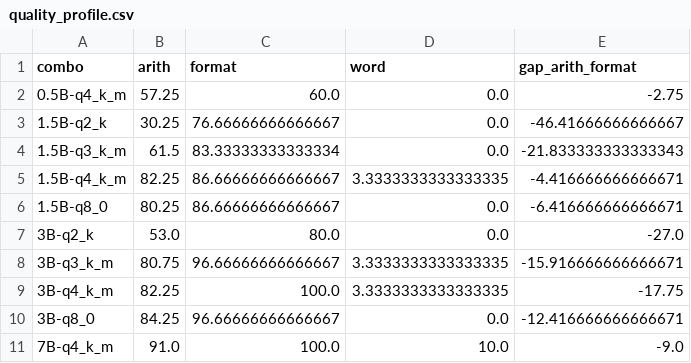
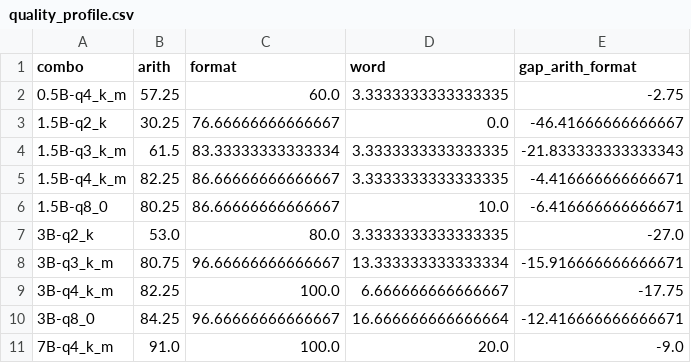
Before and after one commit to pityobject/tokencost, a CSV file: results/quality_profile.csv, drawn as a sheet.

Commit message:
feat(quality2): ability profile on corrected word problems (format 86.7% avg, word 8.0% avg)

```diff
--- a/results/quality_profile.csv
+++ b/results/quality_profile.csv
@@ -1,11 +1,11 @@
 combo,arith,format,word,gap_arith_format
-0.5B-q4_k_m,57.25,60.0,0.0,-2.75
+0.5B-q4_k_m,57.25,60.0,3.3333333333333335,-2.75
 1.5B-q2_k,30.25,76.66666666666667,0.0,-46.41666666666667
-1.5B-q3_k_m,61.5,83.33333333333334,0.0,-21.833333333333343
+1.5B-q3_k_m,61.5,83.33333333333334,3.3333333333333335,-21.833333333333343
 1.5B-q4_k_m,82.25,86.66666666666667,3.3333333333333335,-4.416666666666671
-1.5B-q8_0,80.25,86.66666666666667,0.0,-6.416666666666671
-3B-q2_k,53.0,80.0,0.0,-27.0
-3B-q3_k_m,80.75,96.66666666666667,3.3333333333333335,-15.916666666666671
-3B-q4_k_m,82.25,100.0,3.3333333333333335,-17.75
-3B-q8_0,84.25,96.66666666666667,0.0,-12.416666666666671
-7B-q4_k_m,91.0,100.0,10.0,-9.0
+1.5B-q8_0,80.25,86.66666666666667,10.0,-6.416666666666671
+3B-q2_k,53.0,80.0,3.3333333333333335,-27.0
+3B-q3_k_m,80.75,96.66666666666667,13.333333333333334,-15.916666666666671
+3B-q4_k_m,82.25,100.0,6.666666666666667,-17.75
+3B-q8_0,84.25,96.66666666666667,16.666666666666664,-12.416666666666671
+7B-q4_k_m,91.0,100.0,20.0,-9.0
```
Also changed, not shown: data/quality2.csv, 3 other files.
